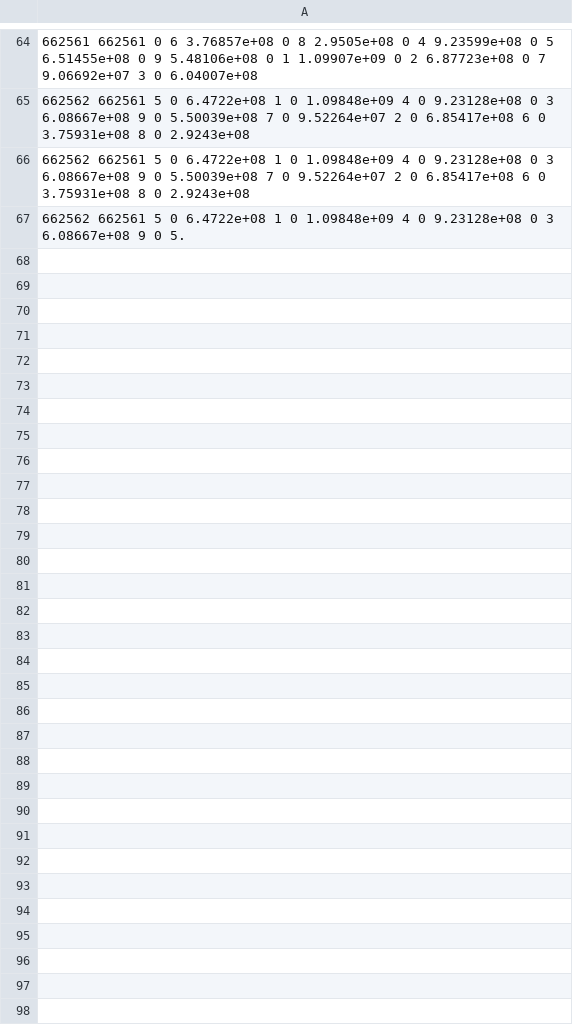
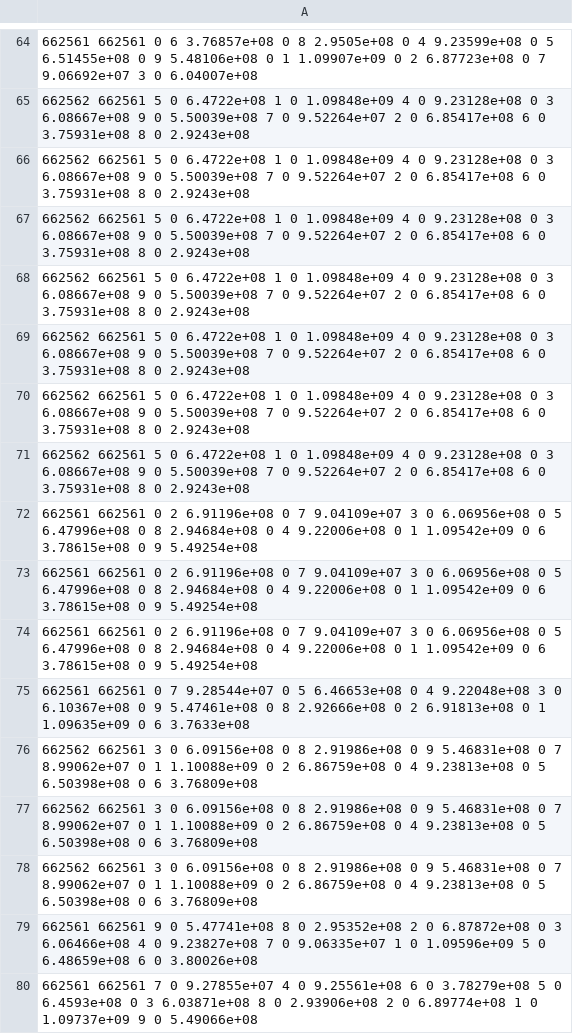
Before and after one commit to PossibilityResult/Minimizing-Slippage-on-DEXs, a CSV file: edges.csv, drawn as a sheet; only a part is shown, gaps mark what is left out; the diff covers the shown part only.

```diff
--- a/edges.csv
+++ b/edges.csv
@@ -66,2 +66,15 @@
 662562 662561 5 0 6.4722e+08 1 0 1.09848e+09 4 0 9.23128e+08 0 3 6.08667e+08 9 0 5.50039e+08 7 0 9.52264e+07 2 0 6.85417e+08 6 0 3.75931e+08 8 0 2.9243e+08
-662562 662561 5 0 6.4722e+08 1 0 1.09848e+09 4 0 9.23128e+08 0 3 6.08667e+08 9 0 5.
+662562 662561 5 0 6.4722e+08 1 0 1.09848e+09 4 0 9.23128e+08 0 3 6.08667e+08 9 0 5.50039e+08 7 0 9.52264e+07 2 0 6.85417e+08 6 0 3.75931e+08 8 0 2.9243e+08
+662562 662561 5 0 6.4722e+08 1 0 1.09848e+09 4 0 9.23128e+08 0 3 6.08667e+08 9 0 5.50039e+08 7 0 9.52264e+07 2 0 6.85417e+08 6 0 3.75931e+08 8 0 2.9243e+08
+662562 662561 5 0 6.4722e+08 1 0 1.09848e+09 4 0 9.23128e+08 0 3 6.08667e+08 9 0 5.50039e+08 7 0 9.52264e+07 2 0 6.85417e+08 6 0 3.75931e+08 8 0 2.9243e+08
+662562 662561 5 0 6.4722e+08 1 0 1.09848e+09 4 0 9.23128e+08 0 3 6.08667e+08 9 0 5.50039e+08 7 0 9.52264e+07 2 0 6.85417e+08 6 0 3.75931e+08 8 0 2.9243e+08
+662562 662561 5 0 6.4722e+08 1 0 1.09848e+09 4 0 9.23128e+08 0 3 6.08667e+08 9 0 5.50039e+08 7 0 9.52264e+07 2 0 6.85417e+08 6 0 3.75931e+08 8 0 2.9243e+08
+662561 662561 0 2 6.91196e+08 0 7 9.04109e+07 3 0 6.06956e+08 0 5 6.47996e+08 0 8 2.94684e+08 0 4 9.22006e+08 0 1 1.09542e+09 0 6 3.78615e+08 0 9 5.49254e+08
+662561 662561 0 2 6.91196e+08 0 7 9.04109e+07 3 0 6.06956e+08 0 5 6.47996e+08 0 8 2.94684e+08 0 4 9.22006e+08 0 1 1.09542e+09 0 6 3.78615e+08 0 9 5.49254e+08
+662561 662561 0 2 6.91196e+08 0 7 9.04109e+07 3 0 6.06956e+08 0 5 6.47996e+08 0 8 2.94684e+08 0 4 9.22006e+08 0 1 1.09542e+09 0 6 3.78615e+08 0 9 5.49254e+08
+662561 662561 0 7 9.28544e+07 0 5 6.46653e+08 0 4 9.22048e+08 3 0 6.10367e+08 0 9 5.47461e+08 0 8 2.92666e+08 0 2 6.91813e+08 0 1 1.09635e+09 0 6 3.7633e+08
+662562 662561 3 0 6.09156e+08 0 8 2.91986e+08 0 9 5.46831e+08 0 7 8.99062e+07 0 1 1.10088e+09 0 2 6.86759e+08 0 4 9.23813e+08 0 5 6.50398e+08 0 6 3.76809e+08
+662562 662561 3 0 6.09156e+08 0 8 2.91986e+08 0 9 5.46831e+08 0 7 8.99062e+07 0 1 1.10088e+09 0 2 6.86759e+08 0 4 9.23813e+08 0 5 6.50398e+08 0 6 3.76809e+08
+662562 662561 3 0 6.09156e+08 0 8 2.91986e+08 0 9 5.46831e+08 0 7 8.99062e+07 0 1 1.10088e+09 0 2 6.86759e+08 0 4 9.23813e+08 0 5 6.50398e+08 0 6 3.76809e+08
+662561 662561 9 0 5.47741e+08 8 0 2.95352e+08 2 0 6.87872e+08 0 3 6.06466e+08 4 0 9.23827e+08 7 0 9.06335e+07 1 0 1.09596e+09 5 0 6.48659e+08 6 0 3.80026e+08
+662561 662561 7 0 9.27855e+07 4 0 9.25561e+08 6 0 3.78279e+08 5 0 6.4593e+08 0 3 6.03871e+08 8 0 2.93906e+08 2 0 6.89774e+08 1 0 1.09737e+09 9 0 5.49066e+08
```
Also changed, not shown: 13 added rows elsewhere in this file, 5 other files.
